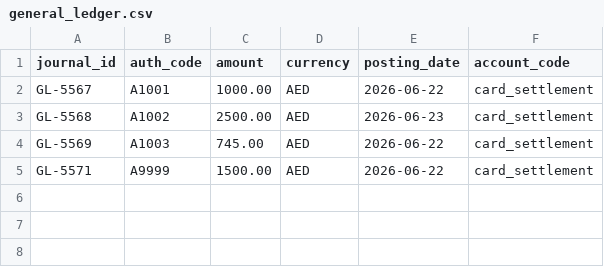
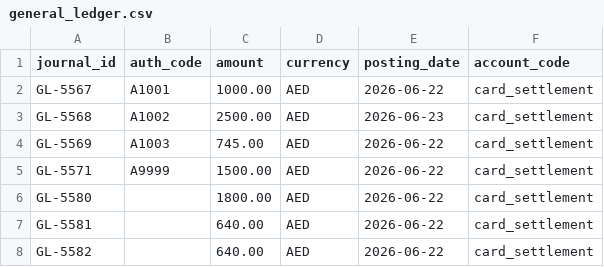
Before and after one commit to DewniRath/mal-reconciliation, a CSV file: data/general_ledger.csv, drawn as a sheet.

Commit message:
Add new general ledger entries
Added new entries for GL-5580, GL-5581, and GL-5582 with amounts and dates.

```diff
--- a/data/general_ledger.csv
+++ b/data/general_ledger.csv
@@ -5 +5,4 @@ GL-5569,A1003,745.00,AED,2026-06-22,card_settlement
 GL-5571,A9999,1500.00,AED,2026-06-22,card_settlement
+GL-5580,,1800.00,AED,2026-06-22,card_settlement
+GL-5581,,640.00,AED,2026-06-22,card_settlement
+GL-5582,,640.00,AED,2026-06-22,card_settlement
```
